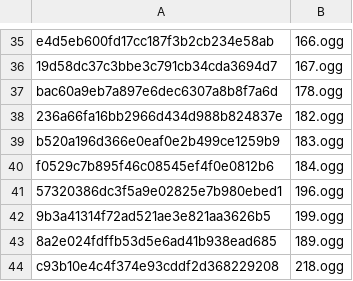
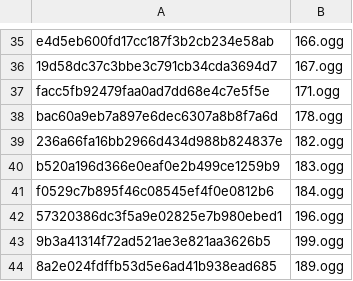
Before and after one commit to jbzdarkid/overwatch-sound-export, a CSV file: db/fingerprints_noise.csv, drawn as a sheet; only a part is shown, gaps mark what is left out; the shorter side is filled out with more unchanged rows; the diff names each change by its address in the sheet, - before the commit and + after, or states it on an @@ line.

```diff
--- a/db/fingerprints_noise.csv
+++ b/db/fingerprints_noise.csv
+row 37: facc5fb92479faa0ad7dd68e4c7e5f5e | 171.ogg
```
Also changed, not shown: db/fingerprints_important.csv.
